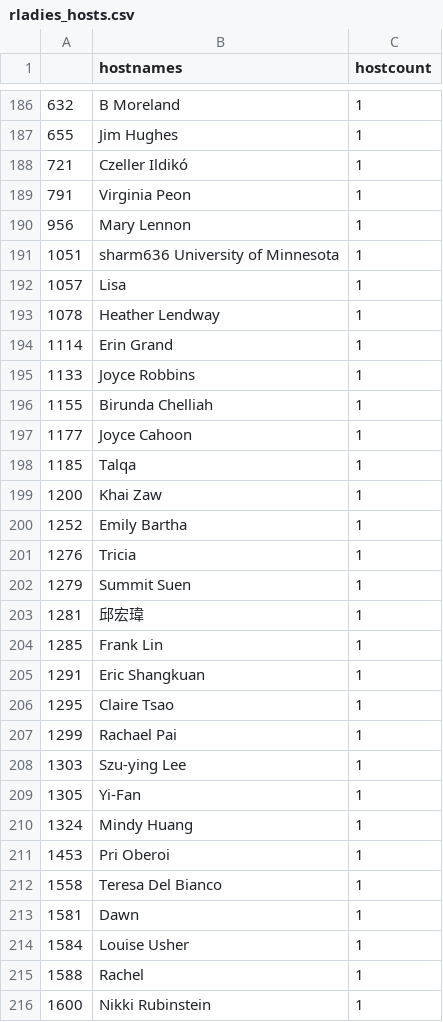
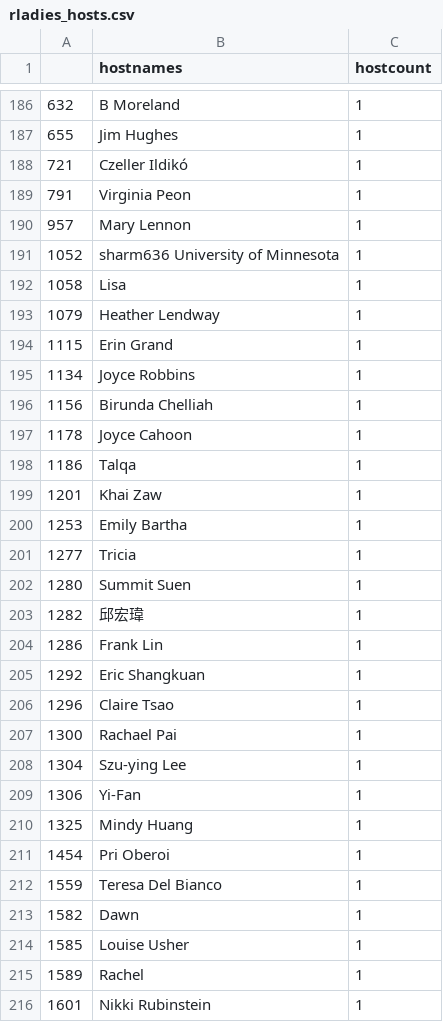
Before and after one commit to r-community/user-groups, a CSV file: docs/data/rladies_hosts.csv, drawn as a sheet; only a part is shown, gaps mark what is left out; the diff covers the shown part only.

```diff
--- a/docs/data/rladies_hosts.csv
+++ b/docs/data/rladies_hosts.csv
@@ -189,28 +189,28 @@
 "791","Virginia Peon",1
-"956","Mary Lennon",1
-"1051","sharm636 University of Minnesota",1
-"1057","Lisa",1
-"1078","Heather Lendway",1
-"1114","Erin Grand",1
-"1133","Joyce Robbins",1
-"1155","Birunda Chelliah",1
-"1177","Joyce Cahoon",1
-"1185","Talqa",1
-"1200","Khai Zaw",1
-"1252","Emily Bartha",1
-"1276","Tricia",1
-"1279","Summit Suen",1
-"1281","邱宏瑋",1
-"1285","Frank Lin",1
-"1291","Eric Shangkuan",1
-"1295","Claire Tsao",1
-"1299","Rachael Pai",1
-"1303","Szu-ying Lee",1
-"1305","Yi-Fan",1
-"1324","Mindy Huang",1
-"1453","Pri Oberoi",1
-"1558","Teresa Del Bianco",1
-"1581","Dawn",1
-"1584","Louise Usher",1
-"1588","Rachel",1
-"1600","Nikki Rubinstein",1
+"957","Mary Lennon",1
+"1052","sharm636 University of Minnesota",1
+"1058","Lisa",1
+"1079","Heather Lendway",1
+"1115","Erin Grand",1
+"1134","Joyce Robbins",1
+"1156","Birunda Chelliah",1
+"1178","Joyce Cahoon",1
+"1186","Talqa",1
+"1201","Khai Zaw",1
+"1253","Emily Bartha",1
+"1277","Tricia",1
+"1280","Summit Suen",1
+"1282","邱宏瑋",1
+"1286","Frank Lin",1
+"1292","Eric Shangkuan",1
+"1296","Claire Tsao",1
+"1300","Rachael Pai",1
+"1304","Szu-ying Lee",1
+"1306","Yi-Fan",1
+"1325","Mindy Huang",1
+"1454","Pri Oberoi",1
+"1559","Teresa Del Bianco",1
+"1582","Dawn",1
+"1585","Louise Usher",1
+"1589","Rachel",1
+"1601","Nikki Rubinstein",1
```
Also changed, not shown: 5 added rows, 5 removed rows and 92 edited cells elsewhere in this file, docs/data/rladies.csv, docs/data/rugs.csv, 5 other files.
